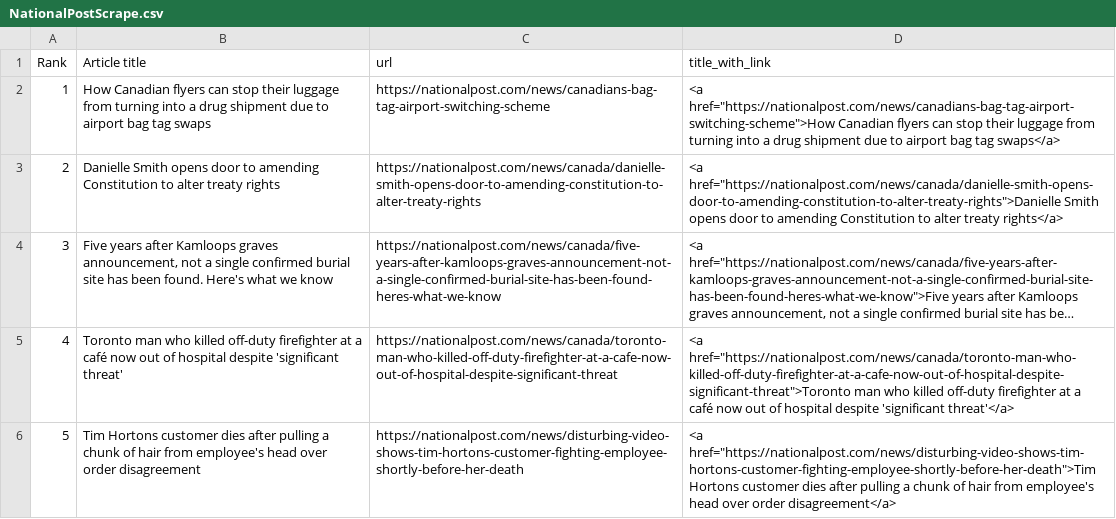
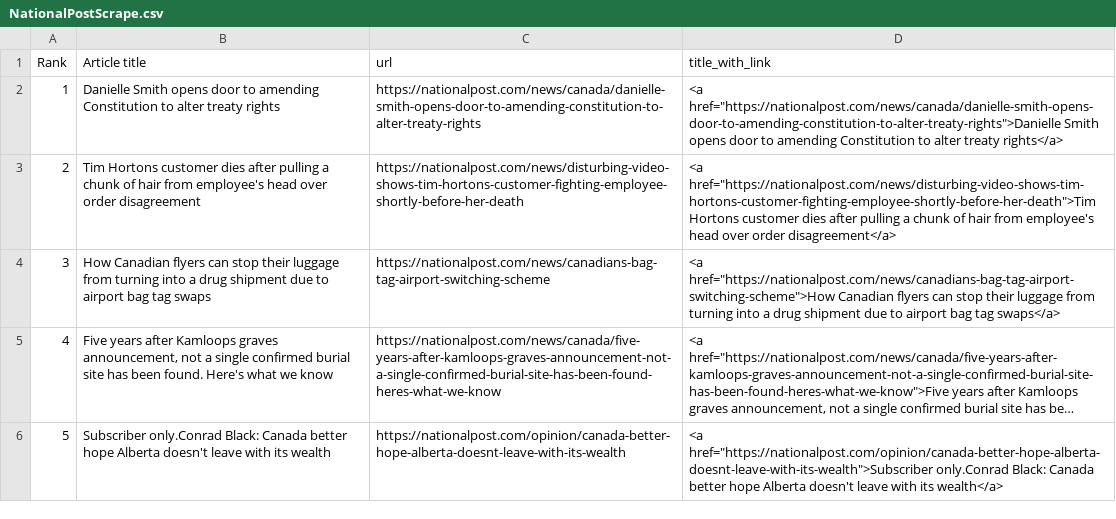
Before and after one commit to caoramckenna/canada-news-trending-stories, a CSV file: NationalPostScrape.csv, drawn as a sheet; long unchanged cells end in …; removed rows and columns are numbered as before the commit, all else as after; the diff names each change by its address in the sheet, - before the commit and + after, or states it on an @@ line.

```diff
--- a/NationalPostScrape.csv
+++ b/NationalPostScrape.csv
@@ row 3 moved to row 2: 1 @@
@@ row 6 moved to row 3: 2 @@
@@ column A (Rank) renumbered between rows 4 and 5 @@
-row 5: 4 | Toronto man who killed off-duty firefighter at a café now out of hospital despite 'significant threat' | https://nationalpost.com/news/canada/toronto-man-who-killed-off-duty-firefighter-at-a-cafe-now-out-of-hospital-despite-significant-threat | <a href="https://nationalpost.com/news/canada/toronto-man-who-killed-off-duty-firefighter-at-a-cafe-now-out-of-hospital-despite-significant-threat">Toronto man who killed off-duty firefighter at a café now out of hospital despite 'significant threat'</a>
+row 6: 5 | Subscriber only.Conrad Black: Canada better hope Alberta doesn't leave with its wealth | https://nationalpost.com/opinion/canada-better-hope-alberta-doesnt-leave-with-its-wealth | <a href="https://nationalpost.com/opinion/canada-better-hope-alberta-doesnt-leave-with-its-wealth">Subscriber only.Conrad Black: Canada better hope Alberta doesn't leave with its wealth</a>
```
Also changed, not shown: GlobeAndMailScrape.csv, 4 other files.
